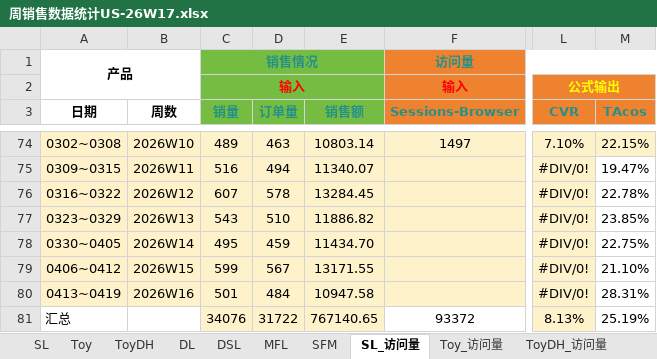
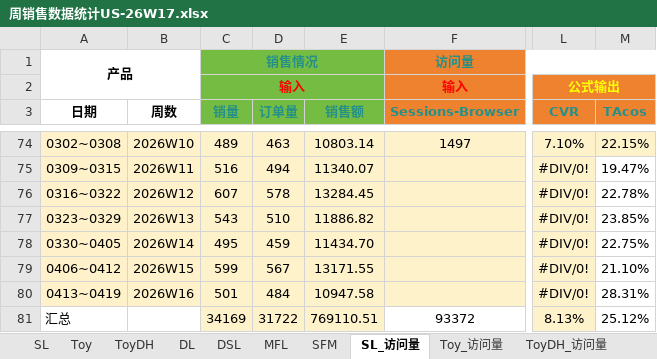
Before and after one commit to yssdnj/amazon-toolkit, an Excel workbook: data/weekly_report_append/output/周销售数据统计US-26W17.xlsx, sheet SL_访问量, drawn as a sheet; only a part is shown, gaps mark what is left out; values as stored, in another font and other column widths than the file's, no borders; charts and pictures and table styles not drawn; the diff names each change by its address in the sheet, - before the commit and + after, or states it on an @@ line.

```diff
--- a/data/weekly_report_append/output/周销售数据统计US-26W17.xlsx (sheet SL_访问量)
+++ b/data/weekly_report_append/output/周销售数据统计US-26W17.xlsx (sheet SL_访问量)
-C81 (销量): 34076
+C81 (销量): 34169
-E81 (销售额): 767140.65
+E81 (销售额): 769110.51
-M81 (TAcos): 25.19%
+M81 (TAcos): 25.12%
```
Also changed, not shown: sheet SL, sheet Toy, sheet DL, sheet MFL, sheet DSL, sheet ToyDH, 1 more sheet, formulas that keep their value, charts or pictures, data/weekly_data_clean/output/output_aggregated-26W17.xlsx, 2 other files.
